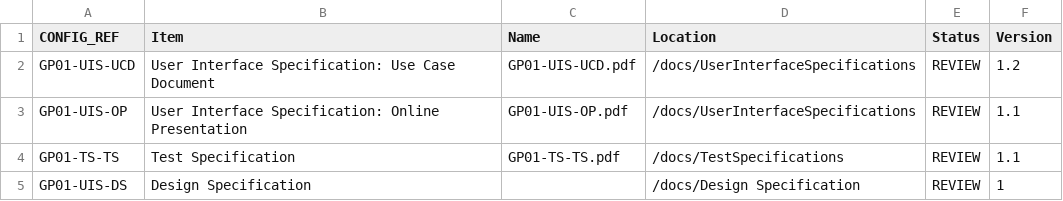
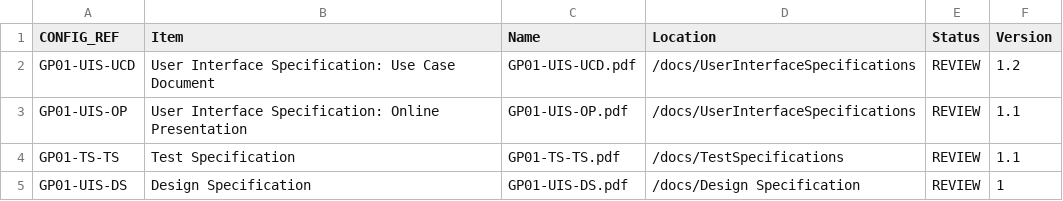
Before and after one commit to rhys3010/JoggleCube, a CSV file: config/config_refs.csv, drawn as a sheet.

Commit message:
minutes, config and rename file

```diff
--- a/config/config_refs.csv
+++ b/config/config_refs.csv
@@ -4,2 +4,2 @@ GP01-UIS-OP,User Interface Specification: Online Presentation,GP01-UIS-OP.pdf,/d
 GP01-TS-TS,Test Specification,GP01-TS-TS.pdf,/docs/TestSpecifications,REVIEW,1.1
-GP01-UIS-DS,Design Specification,,/docs/Design Specification,REVIEW,1
+GP01-UIS-DS,Design Specification,GP01-UIS-DS.pdf,/docs/Design Specification,REVIEW,1
```
Also changed, not shown: 2 other files.
